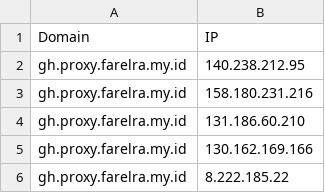
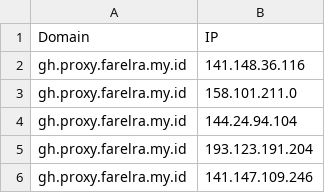
Before and after one commit to golabol/proxyip-tracker, a CSV file: result/domains-ips.csv, drawn as a sheet.

```diff
--- a/result/domains-ips.csv
+++ b/result/domains-ips.csv
@@ -1,6 +1,6 @@
 Domain,IP
-gh.proxy.farelra.my.id,140.238.212.95
-gh.proxy.farelra.my.id,158.180.231.216
-gh.proxy.farelra.my.id,131.186.60.210
-gh.proxy.farelra.my.id,130.162.169.166
-gh.proxy.farelra.my.id,8.222.185.22
+gh.proxy.farelra.my.id,141.148.36.116
+gh.proxy.farelra.my.id,158.101.211.0
+gh.proxy.farelra.my.id,144.24.94.104
+gh.proxy.farelra.my.id,193.123.191.204
+gh.proxy.farelra.my.id,141.147.109.246
```
Also changed, not shown: result/tested-ips.csv.
